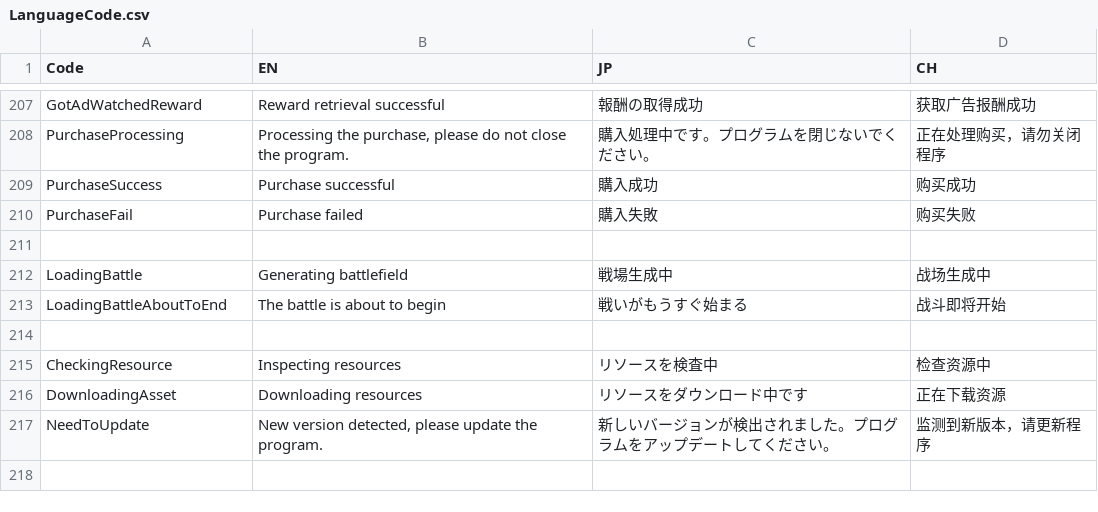
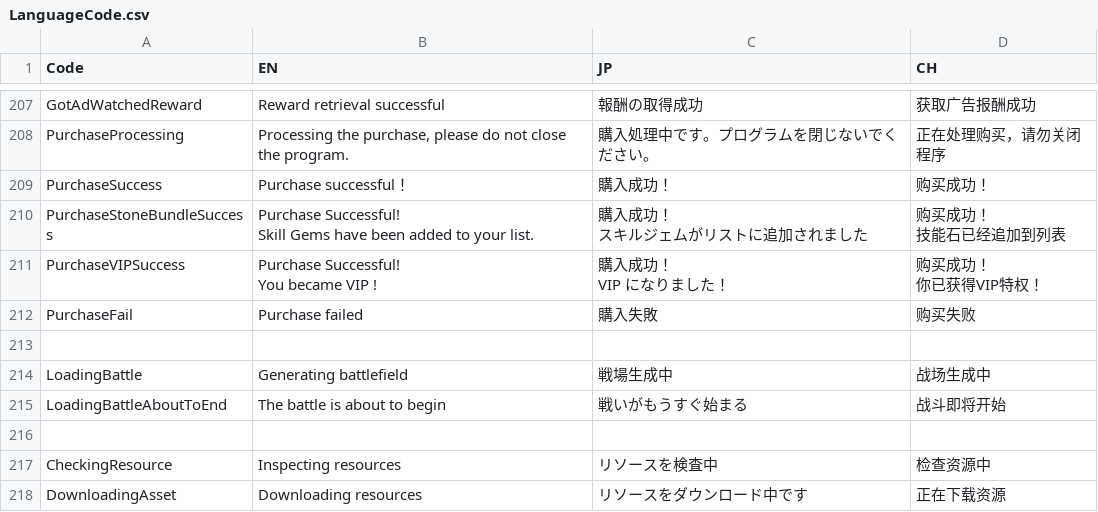
Before and after one commit to bodacheng/MComat, a CSV file: Assets/ExternalAssets/Config/LanguageCode.csv, drawn as a sheet; only a part is shown, gaps mark what is left out; the shorter side is filled out with more unchanged rows.

```diff
--- a/Assets/ExternalAssets/Config/LanguageCode.csv
+++ b/Assets/ExternalAssets/Config/LanguageCode.csv
@@ -224,3 +224,11 @@ GotAdWatchedReward,Reward retrieval successful,報酬の取得成功,获取广
 PurchaseProcessing,"Processing the purchase, please do not close the program.",購入処理中です。プログラムを閉じないでください。,正在处理购买，请勿关闭程序
-PurchaseSuccess,Purchase successful,購入成功,购买成功
+PurchaseSuccess,Purchase successful！,購入成功！,购买成功！
+PurchaseStoneBundleSuccess,"Purchase Successful!
+Skill Gems have been added to your list.","購入成功！
+スキルジェムがリストに追加されました","购买成功！
+技能石已经追加到列表"
+PurchaseVIPSuccess,"Purchase Successful!
+You became VIP !","購入成功！
+VIP になりました！","购买成功！
+你已获得VIP特权！"
 PurchaseFail,Purchase failed,購入失敗,购买失败
```
Also changed, not shown: 2 other files.
